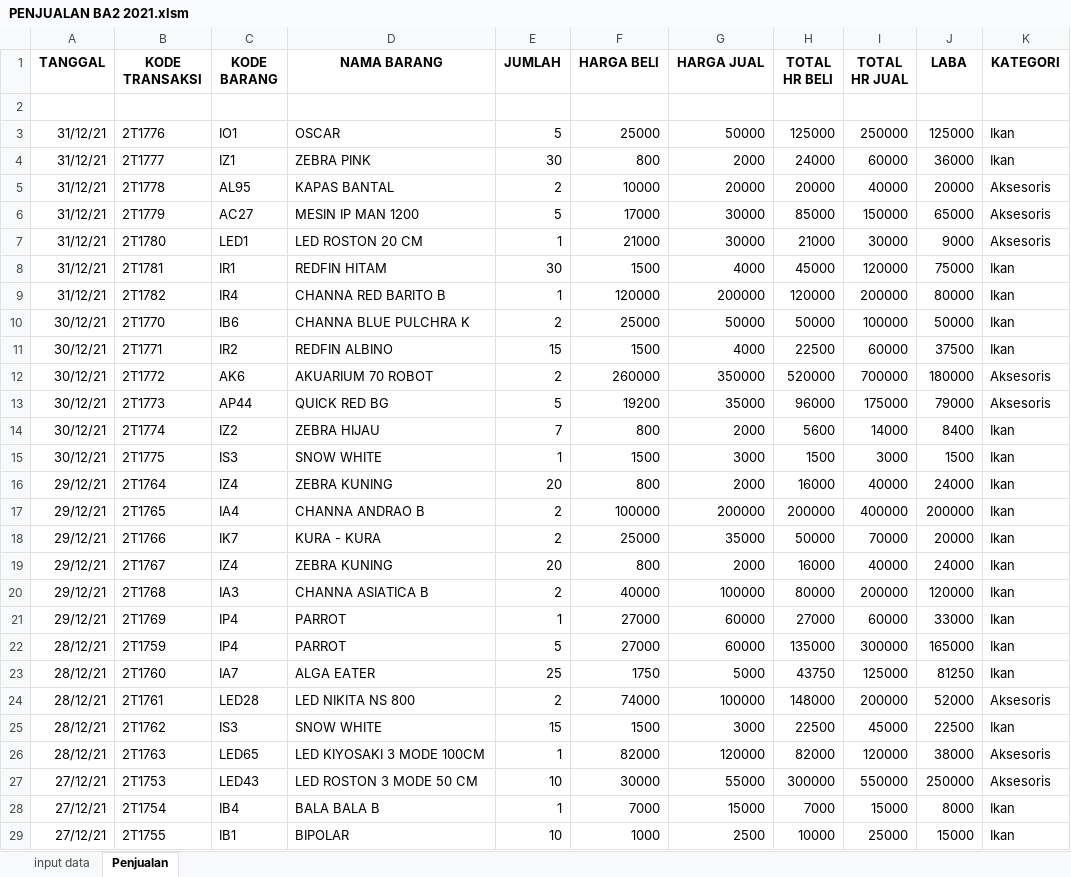
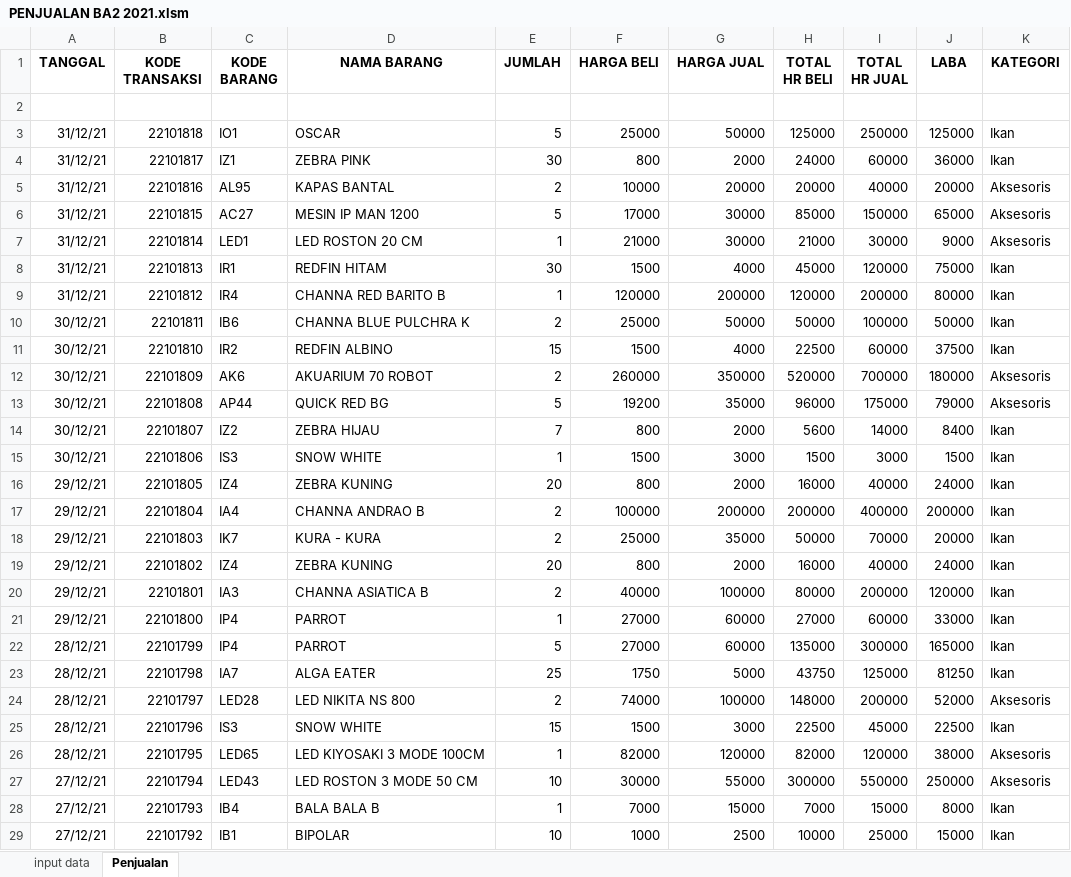
Before and after one commit to Levinasp-bot/BobbyAquaticDashboard, an Excel workbook: data/Bobby Aquatic 2/PENJUALAN BA2 2021.xlsm, sheet Penjualan, drawn as a sheet; only a part is shown; values as stored, in another font and other column widths than the file's, no borders; the diff covers the shown part only; the diff names each change by its address in the sheet, - before the commit and + after, or states it on an @@ line.

```diff
--- a/data/Bobby Aquatic 2/PENJUALAN BA2 2021.xlsm (sheet Penjualan)
+++ b/data/Bobby Aquatic 2/PENJUALAN BA2 2021.xlsm (sheet Penjualan)
-B3 (KODE TRANSAKSI): 2T1776
+B3 (KODE TRANSAKSI): 22101818
-B4 (KODE TRANSAKSI): 2T1777
+B4 (KODE TRANSAKSI): 22101817
-B5 (KODE TRANSAKSI): 2T1778
+B5 (KODE TRANSAKSI): 22101816
-B6 (KODE TRANSAKSI): 2T1779
+B6 (KODE TRANSAKSI): 22101815
-B7 (KODE TRANSAKSI): 2T1780
+B7 (KODE TRANSAKSI): 22101814
-B8 (KODE TRANSAKSI): 2T1781
+B8 (KODE TRANSAKSI): 22101813
-B9 (KODE TRANSAKSI): 2T1782
+B9 (KODE TRANSAKSI): 22101812
-B10 (KODE TRANSAKSI): 2T1770
+B10 (KODE TRANSAKSI): 22101811
-B11 (KODE TRANSAKSI): 2T1771
+B11 (KODE TRANSAKSI): 22101810
-B12 (KODE TRANSAKSI): 2T1772
+B12 (KODE TRANSAKSI): 22101809
-B13 (KODE TRANSAKSI): 2T1773
+B13 (KODE TRANSAKSI): 22101808
-B14 (KODE TRANSAKSI): 2T1774
+B14 (KODE TRANSAKSI): 22101807
-B15 (KODE TRANSAKSI): 2T1775
+B15 (KODE TRANSAKSI): 22101806
-B16 (KODE TRANSAKSI): 2T1764
+B16 (KODE TRANSAKSI): 22101805
-B17 (KODE TRANSAKSI): 2T1765
+B17 (KODE TRANSAKSI): 22101804
-B18 (KODE TRANSAKSI): 2T1766
+B18 (KODE TRANSAKSI): 22101803
-B19 (KODE TRANSAKSI): 2T1767
+B19 (KODE TRANSAKSI): 22101802
-B20 (KODE TRANSAKSI): 2T1768
+B20 (KODE TRANSAKSI): 22101801
-B21 (KODE TRANSAKSI): 2T1769
+B21 (KODE TRANSAKSI): 22101800
-B22 (KODE TRANSAKSI): 2T1759
+B22 (KODE TRANSAKSI): 22101799
-B23 (KODE TRANSAKSI): 2T1760
+B23 (KODE TRANSAKSI): 22101798
-B24 (KODE TRANSAKSI): 2T1761
+B24 (KODE TRANSAKSI): 22101797
-B25 (KODE TRANSAKSI): 2T1762
+B25 (KODE TRANSAKSI): 22101796
-B26 (KODE TRANSAKSI): 2T1763
+B26 (KODE TRANSAKSI): 22101795
-B27 (KODE TRANSAKSI): 2T1753
+B27 (KODE TRANSAKSI): 22101794
-B28 (KODE TRANSAKSI): 2T1754
+B28 (KODE TRANSAKSI): 22101793
-B29 (KODE TRANSAKSI): 2T1755
+B29 (KODE TRANSAKSI): 22101792
```
Also changed, not shown: 1791 edited cells elsewhere in this sheet, data/Bobby Aquatic 2/PENJUALAN BA2 2022.xlsm, data/Bobby Aquatic 2/PENJUALAN BA2 2023.xlsm, 2 other files.
